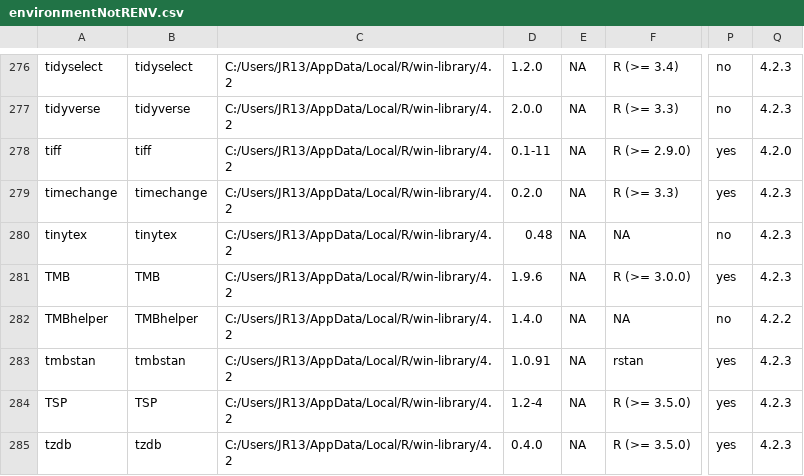
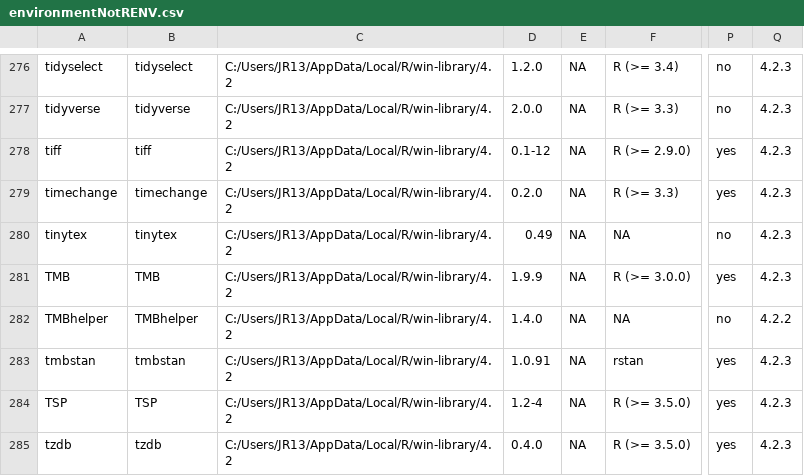
Before and after one commit to JoeRibeiro/GA_MSE_HR, a CSV file: environmentNotRENV.csv, drawn as a sheet; only a part is shown, gaps mark what is left out; the diff covers the shown part only; the diff names each change by its address in the sheet, - before the commit and + after, or states it on an @@ line.

```diff
--- a/environmentNotRENV.csv
+++ b/environmentNotRENV.csv
-D278: 0.1-11
+D278: 0.1-12
-Q278: 4.2.0
+Q278: 4.2.3
-D280: 0.48
+D280: 0.49
-D281: 1.9.6
+D281: 1.9.9
```
Also changed, not shown: 56 edited cells elsewhere in this file, 2 other files.
